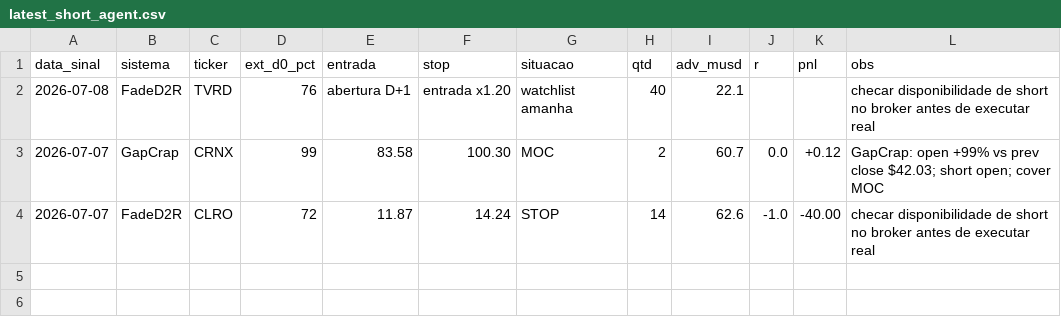
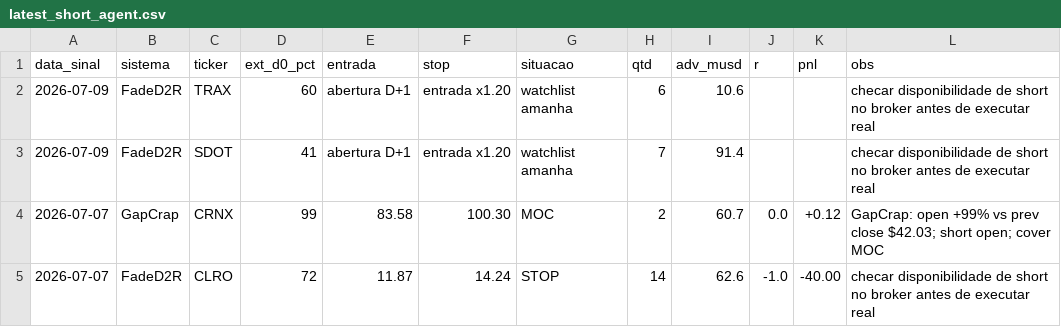
Before and after one commit to vmossini/radar-dashboard, a CSV file: latest_short_agent.csv, drawn as a sheet.

```diff
--- a/latest_short_agent.csv
+++ b/latest_short_agent.csv
@@ -1,3 +1,4 @@
 data_sinal,sistema,ticker,ext_d0_pct,entrada,stop,situacao,qtd,adv_musd,r,pnl,obs
-2026-07-08,FadeD2R,TVRD,76,abertura D+1,entrada x1.20,watchlist amanha,40,22.1,,,checar disponibilidade de short no broker antes de executar real
+2026-07-09,FadeD2R,TRAX,60,abertura D+1,entrada x1.20,watchlist amanha,6,10.6,,,checar disponibilidade de short no broker antes de executar real
+2026-07-09,FadeD2R,SDOT,41,abertura D+1,entrada x1.20,watchlist amanha,7,91.4,,,checar disponibilidade de short no broker antes de executar real
 2026-07-07,GapCrap,CRNX,99,83.58,100.30,MOC,2,60.7,0.0,+0.12,GapCrap: open +99% vs prev close $42.03; short open; cover MOC
```
Also changed, not shown: latest_short_watchlist_next.csv, latest_shorts.csv, 8 other files.
